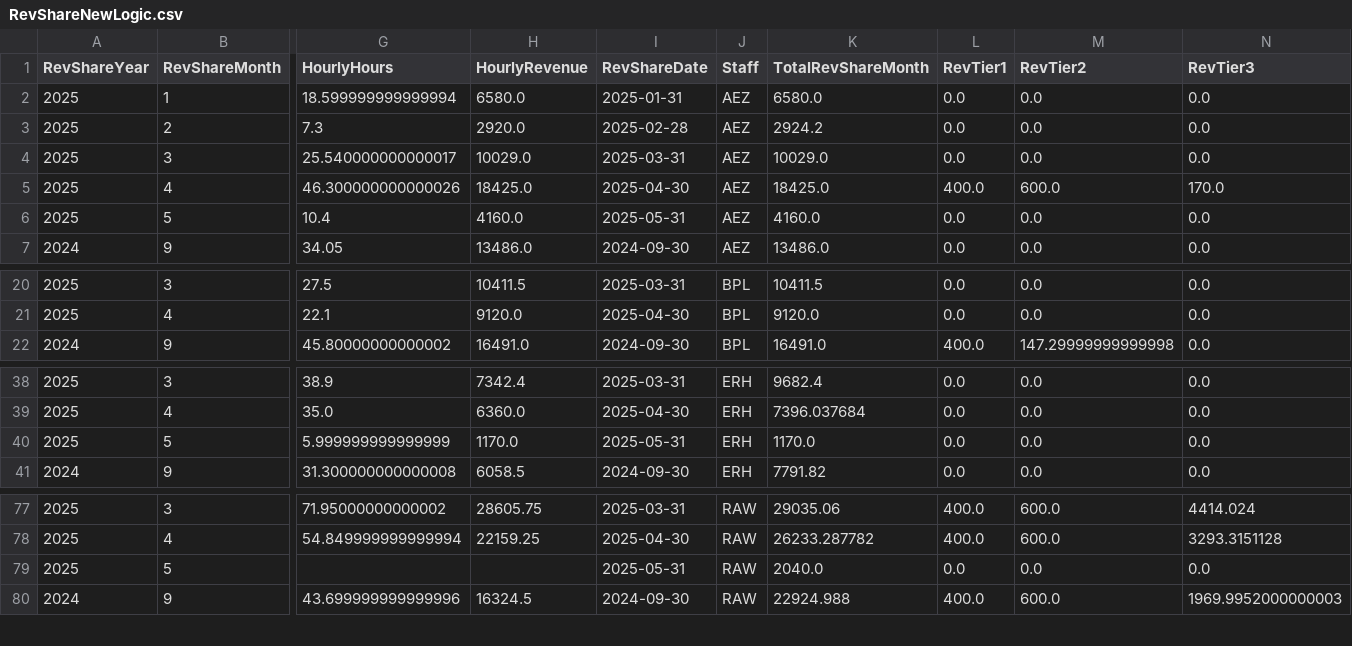
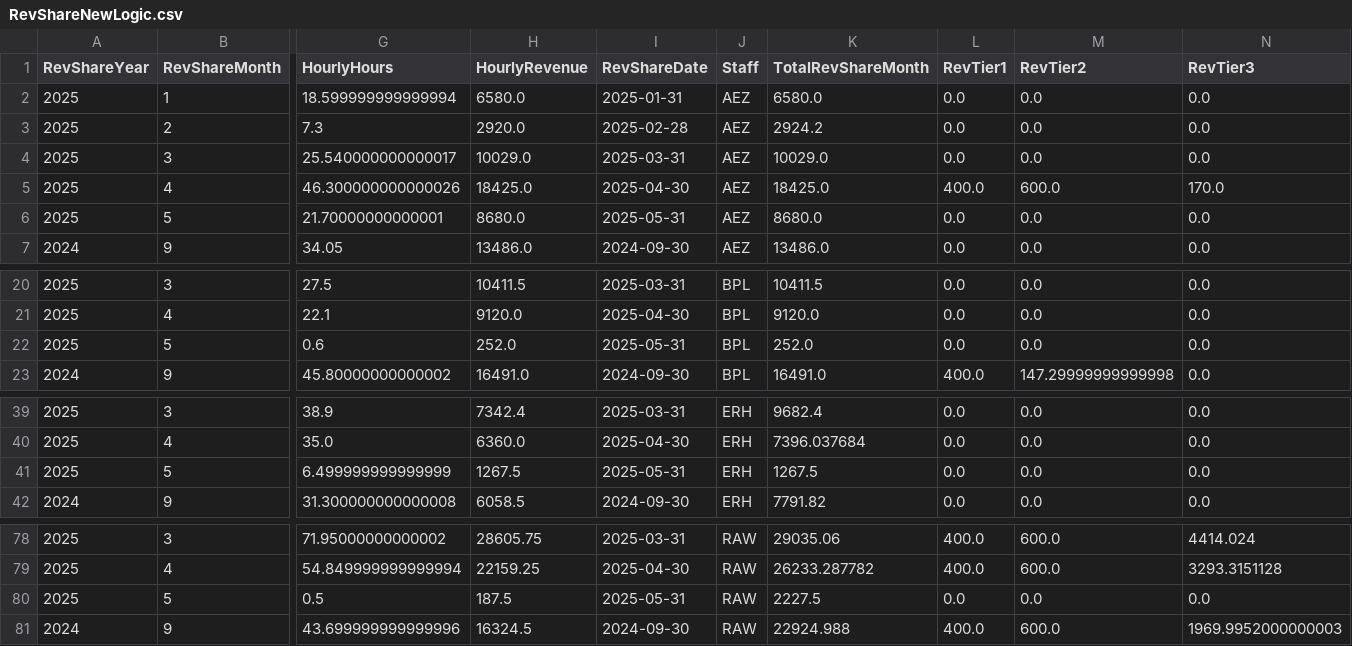
Before and after one commit to dhernandez-coding/gdp-dashboard, a CSV file: data/RevShareNewLogic.csv, drawn as a sheet; only a part is shown, gaps mark what is left out; addresses are those after the commit; rows hold the shown columns only; the diff names each change by its address in the sheet, - before the commit and + after, or states it on an @@ line.

```diff
--- a/data/RevShareNewLogic.csv
+++ b/data/RevShareNewLogic.csv
-G6 (HourlyHours): 10.4
+G6 (HourlyHours): 21.70000000000001
-H6 (HourlyRevenue): 4160.0
+H6 (HourlyRevenue): 8680.0
-K6 (TotalRevShareMonth): 4160.0
+K6 (TotalRevShareMonth): 8680.0
+row 22: 2025 | 5 | 0.6 | 252.0 | 2025-05-31 | BPL | 252.0 | 0.0 | 0.0 | 0.0
-G41 (HourlyHours): 5.999999999999999
+G41 (HourlyHours): 6.499999999999999
-H41 (HourlyRevenue): 1170.0
+H41 (HourlyRevenue): 1267.5
-K41 (TotalRevShareMonth): 1170.0
+K41 (TotalRevShareMonth): 1267.5
-G80 (HourlyHours): (empty)
+G80 (HourlyHours): 0.5
-H80 (HourlyRevenue): (empty)
+H80 (HourlyRevenue): 187.5
-K80 (TotalRevShareMonth): 2040.0
+K80 (TotalRevShareMonth): 2227.5
```
Also changed, not shown: data/vwTimeEntriesType1.csv, data/vwTimeEntriesType2.csv, 2 other files.
